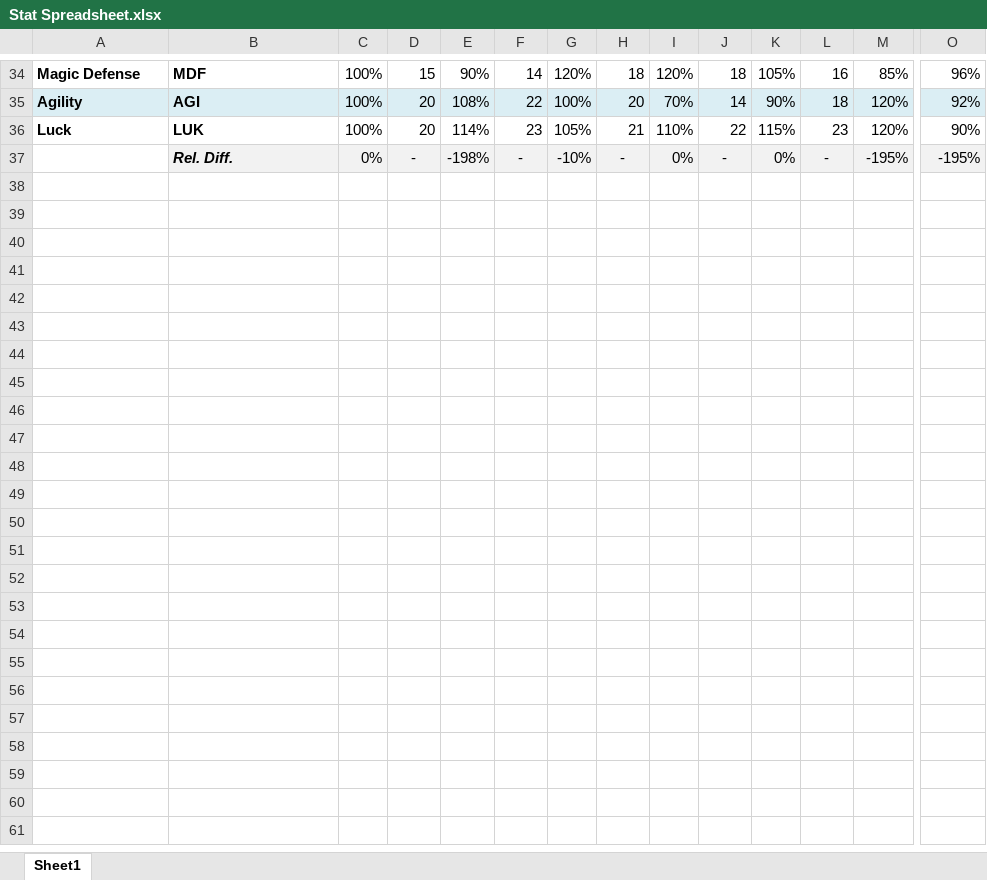
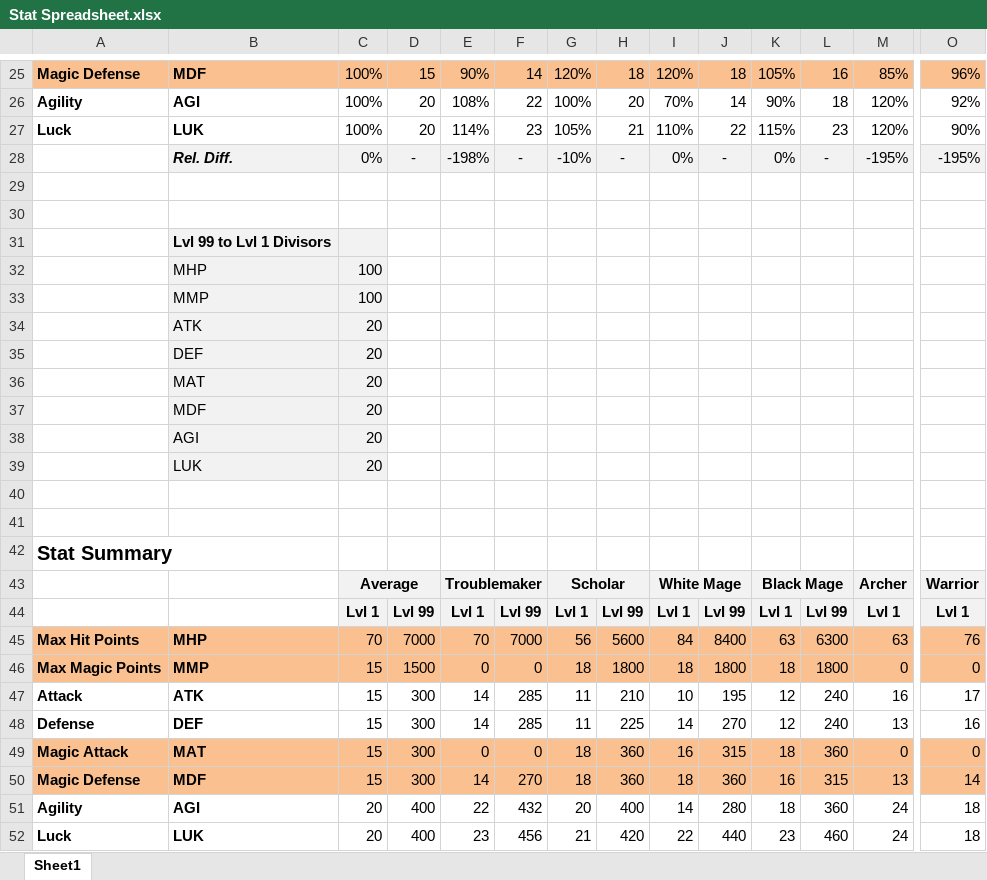
Before and after one commit to Mid-Boss/Reminiscence, an Excel workbook: Stat Spreadsheet.xlsx, sheet Sheet1, drawn as a sheet; only a part is shown, gaps mark what is left out; values as stored, in another font and other column widths than the file's, no borders; addresses are those after the commit; rows hold the shown columns only; the diff covers the shown part only; the diff names each change by its address in the sheet, - before the commit and + after, or states it on an @@ line.

Commit message:
Forgot to save stat spreadsheet before uploading
More user-friendly now.  Also includes stats for Warrior, Archer, and
Mages

```diff
--- a/Stat Spreadsheet.xlsx (sheet Sheet1)
+++ b/Stat Spreadsheet.xlsx (sheet Sheet1)
-A25:O25 fill: none
+A25:O25 fill: #FAC090
-A26:O26 fill: #DBEEF4
+A26:O26 fill: none
+row 29: (empty)
+row 30: (empty)
+row 31:  | Lvl 99 to Lvl 1 Divisors
@@ row 17 moved to row 32: MHP @@
@@ row 18 moved to row 33: MMP @@
@@ row 19 moved to row 34: ATK @@
@@ row 20 moved to row 35: DEF @@
@@ row 21 moved to row 36: MAT @@
@@ row 22 moved to row 37: MDF @@
@@ row 23 moved to row 38: AGI @@
@@ row 24 moved to row 39: LUK @@
+row 40: (empty)
+row 41: (empty)
+row 42: Stat Summary
+row 43:  |  | Average |  | Troublemaker |  | Scholar |  | White Mage |  | Black Mage |  | Archer | Warrior
+row 44:  |  | Lvl 1 | Lvl 99 | Lvl 1 | Lvl 99 | Lvl 1 | Lvl 99 | Lvl 1 | Lvl 99 | Lvl 1 | Lvl 99 | Lvl 1 | Lvl 1
+row 45: Max Hit Points | MHP | 70 | 7000 | 70 | 7000 | 56 | 5600 | 84 | 8400 | 63 | 6300 | 63 | 76
+row 46: Max Magic Points | MMP | 15 | 1500 | 0 | 0 | 18 | 1800 | 18 | 1800 | 18 | 1800 | 0 | 0
+row 47: Attack | ATK | 15 | 300 | 14 | 285 | 11 | 210 | 10 | 195 | 12 | 240 | 16 | 17
+row 48: Defense | DEF | 15 | 300 | 14 | 285 | 11 | 225 | 14 | 270 | 12 | 240 | 13 | 16
+row 49: Magic Attack | MAT | 15 | 300 | 0 | 0 | 18 | 360 | 16 | 315 | 18 | 360 | 0 | 0
+row 50: Magic Defense | MDF | 15 | 300 | 14 | 270 | 18 | 360 | 18 | 360 | 16 | 315 | 13 | 14
+row 51: Agility | AGI | 20 | 400 | 22 | 432 | 20 | 400 | 14 | 280 | 18 | 360 | 24 | 18
+row 52: Luck | LUK | 20 | 400 | 23 | 456 | 21 | 420 | 22 | 440 | 23 | 460 | 24 | 18
```
Also changed, not shown: 1 removed row and cell formats elsewhere in this sheet, formulas that keep their value.
